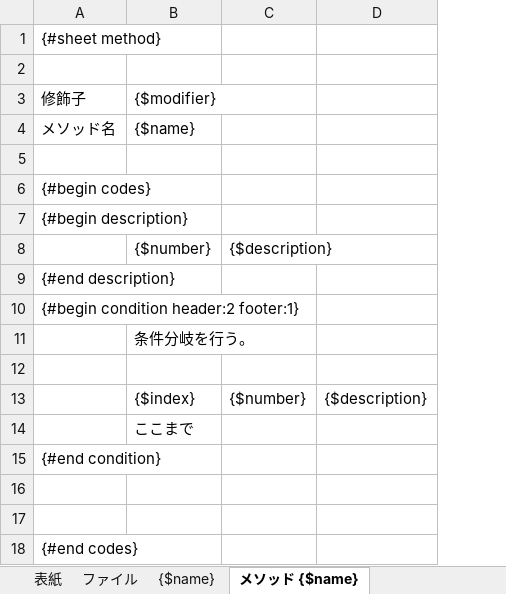
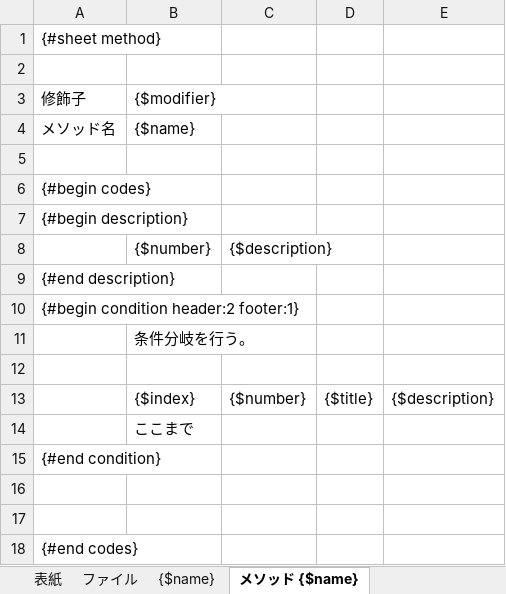
Before and after one commit to love2hina-net/sharon, an Excel workbook: template/test.xlsm, sheet メソッド {$name}, drawn as a sheet; values as stored, in another font and other column widths than the file's, no borders; the diff names each change by its address in the sheet, - before the commit and + after, or states it on an @@ line.

```diff
--- a/template/test.xlsm (sheet メソッド {$name})
+++ b/template/test.xlsm (sheet メソッド {$name})
+column D, row 13: {$title}
```
Also changed, not shown: 3 other files.
